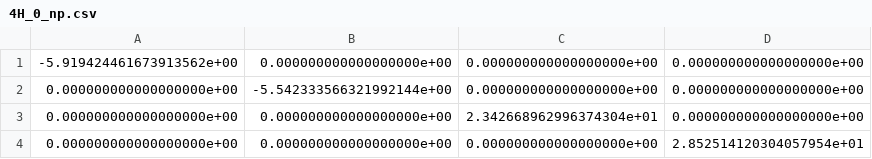
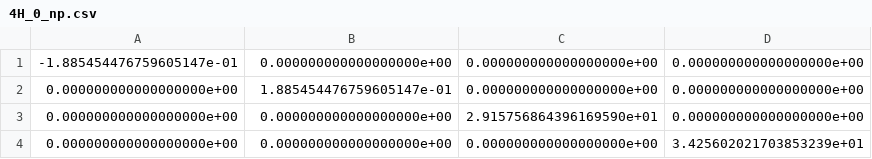
Before and after one commit to dkweiss31/qoc-experiments, a CSV file: src/fluxonium/4H_0_np.csv, drawn as a sheet.

```diff
--- a/src/fluxonium/4H_0_np.csv
+++ b/src/fluxonium/4H_0_np.csv
@@ -1,4 +1,4 @@
--5.919424461673913562e+00,0.000000000000000000e+00,0.000000000000000000e+00,0.000000000000000000e+00
-0.000000000000000000e+00,-5.542333566321992144e+00,0.000000000000000000e+00,0.000000000000000000e+00
-0.000000000000000000e+00,0.000000000000000000e+00,2.342668962996374304e+01,0.000000000000000000e+00
-0.000000000000000000e+00,0.000000000000000000e+00,0.000000000000000000e+00,2.852514120304057954e+01
+-1.885454476759605147e-01,0.000000000000000000e+00,0.000000000000000000e+00,0.000000000000000000e+00
+0.000000000000000000e+00,1.885454476759605147e-01,0.000000000000000000e+00,0.000000000000000000e+00
+0.000000000000000000e+00,0.000000000000000000e+00,2.915756864396169590e+01,0.000000000000000000e+00
+0.000000000000000000e+00,0.000000000000000000e+00,0.000000000000000000e+00,3.425602021703853239e+01
```
Also changed, not shown: 4 other files.
